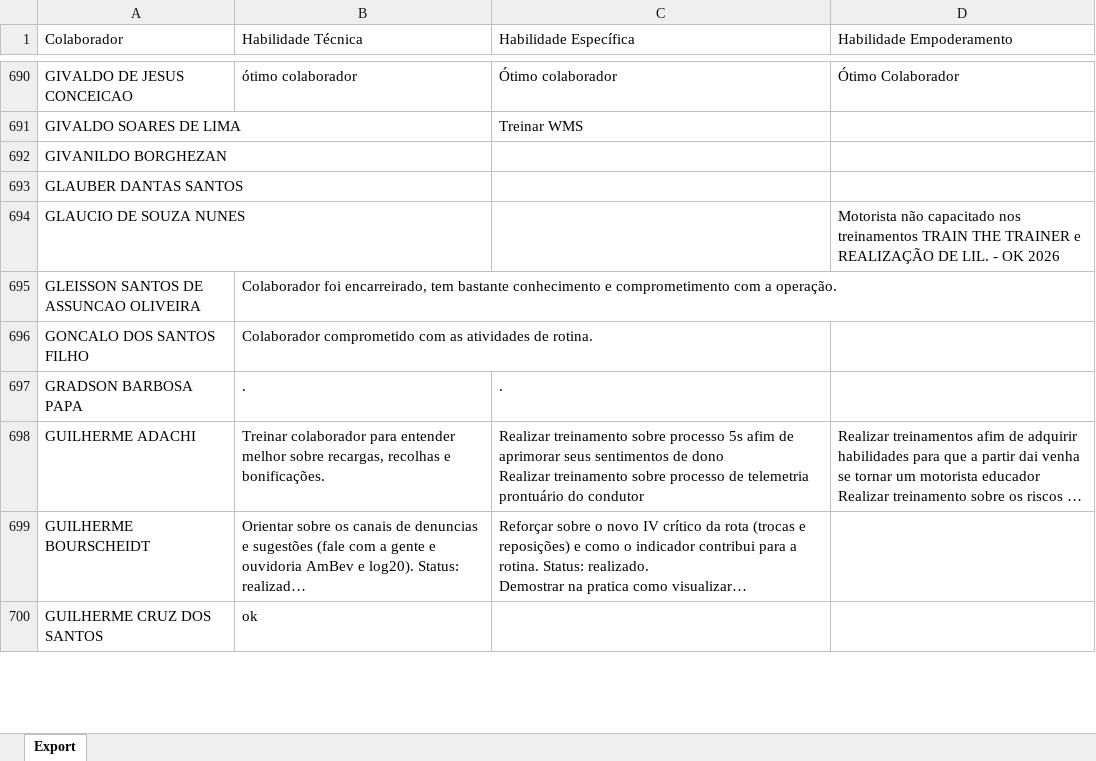
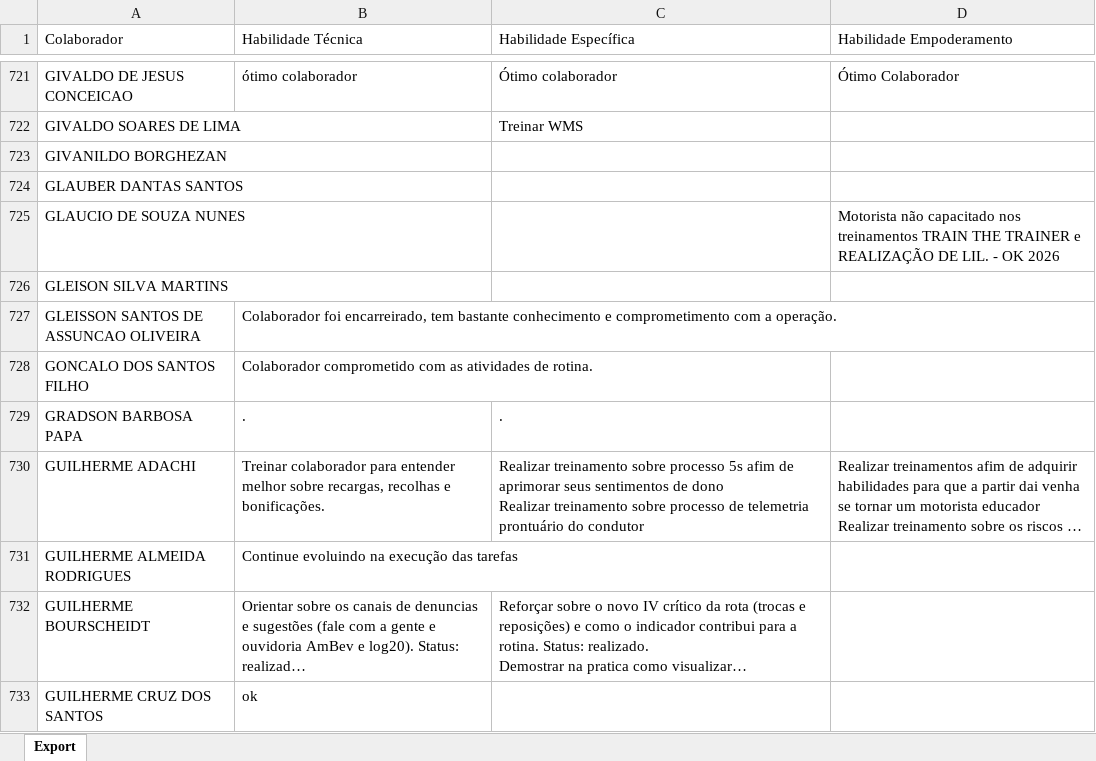
Before and after one commit to Bruna-gzr/dashboard-skap, an Excel workbook: data/Skap - comentarios.xlsx, sheet Export, drawn as a sheet; only a part is shown, gaps mark what is left out; long unchanged cells end in …; values as stored, in another font and other column widths than the file's, no borders; the diff covers the shown part only; the diff names each change by its address in the sheet, - before the commit and + after, or states it on an @@ line.

```diff
--- a/data/Skap - comentarios.xlsx (sheet Export)
+++ b/data/Skap - comentarios.xlsx (sheet Export)
+row 726: GLEISON SILVA MARTINS
+row 731: GUILHERME ALMEIDA RODRIGUES | Continue evoluindo na execução das tarefas
```
Also changed, not shown: 103 added rows, 10 removed rows and 27 edited cells elsewhere in this sheet, data/Acomp novos.xlsx, data/Admitidos.xlsx, 6 other files.
